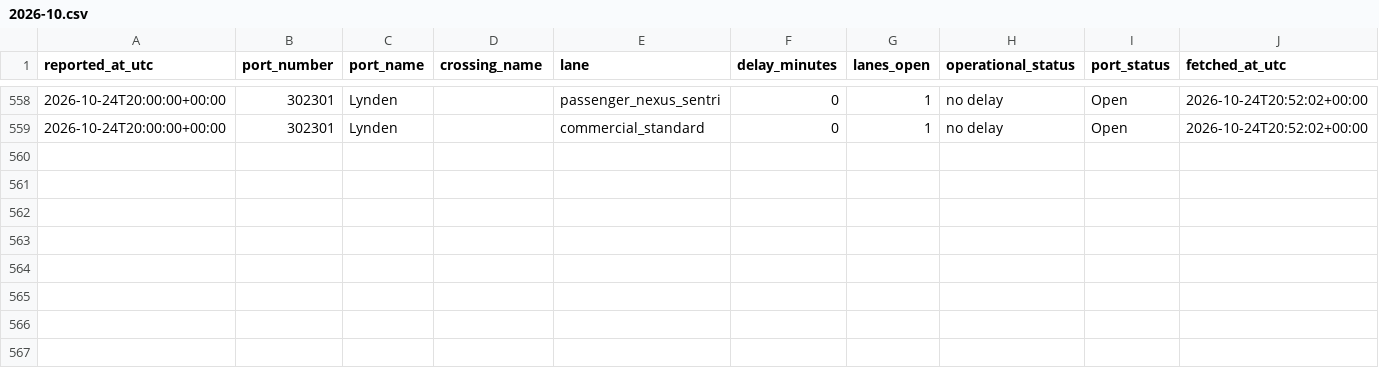
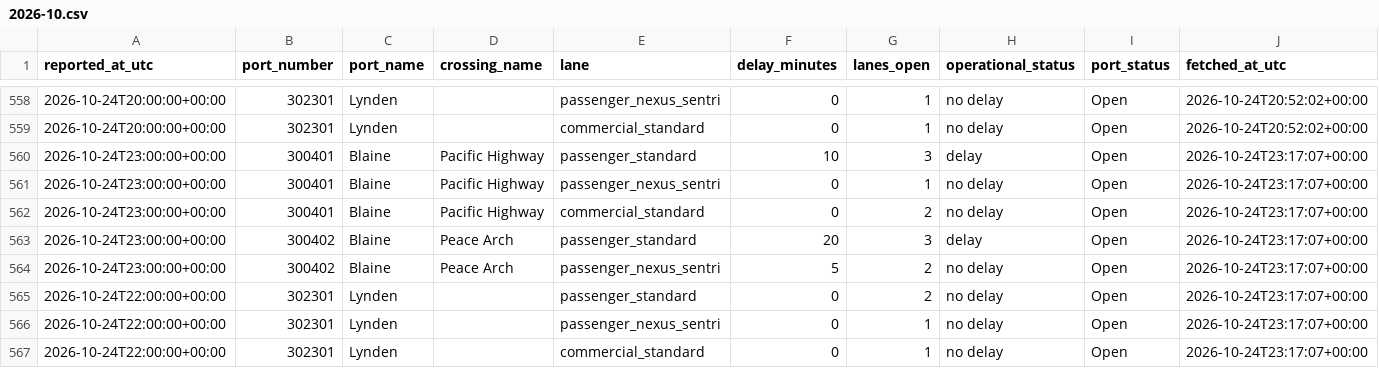
Before and after one commit to ayush-bharti/CanUSABorderCrossingPredictor, a CSV file: data/collected/2026-10.csv, drawn as a sheet; only a part is shown, gaps mark what is left out.

```diff
--- a/data/collected/2026-10.csv
+++ b/data/collected/2026-10.csv
@@ -559 +559,9 @@ reported_at_utc,port_number,port_name,crossing_name,lane,delay_minutes,lanes_ope
 2026-10-24T20:00:00+00:00,302301,Lynden,,commercial_standard,0,1,no delay,Open,2026-10-24T20:52:02+00:00
+2026-10-24T23:00:00+00:00,300401,Blaine,Pacific Highway,passenger_standard,10,3,delay,Open,2026-10-24T23:17:07+00:00
+2026-10-24T23:00:00+00:00,300401,Blaine,Pacific Highway,passenger_nexus_sentri,0,1,no delay,Open,2026-10-24T23:17:07+00:00
+2026-10-24T23:00:00+00:00,300401,Blaine,Pacific Highway,commercial_standard,0,2,no delay,Open,2026-10-24T23:17:07+00:00
+2026-10-24T23:00:00+00:00,300402,Blaine,Peace Arch,passenger_standard,20,3,delay,Open,2026-10-24T23:17:07+00:00
+2026-10-24T23:00:00+00:00,300402,Blaine,Peace Arch,passenger_nexus_sentri,5,2,no delay,Open,2026-10-24T23:17:07+00:00
+2026-10-24T22:00:00+00:00,302301,Lynden,,passenger_standard,0,2,no delay,Open,2026-10-24T23:17:07+00:00
+2026-10-24T22:00:00+00:00,302301,Lynden,,passenger_nexus_sentri,0,1,no delay,Open,2026-10-24T23:17:07+00:00
+2026-10-24T22:00:00+00:00,302301,Lynden,,commercial_standard,0,1,no delay,Open,2026-10-24T23:17:07+00:00
```
